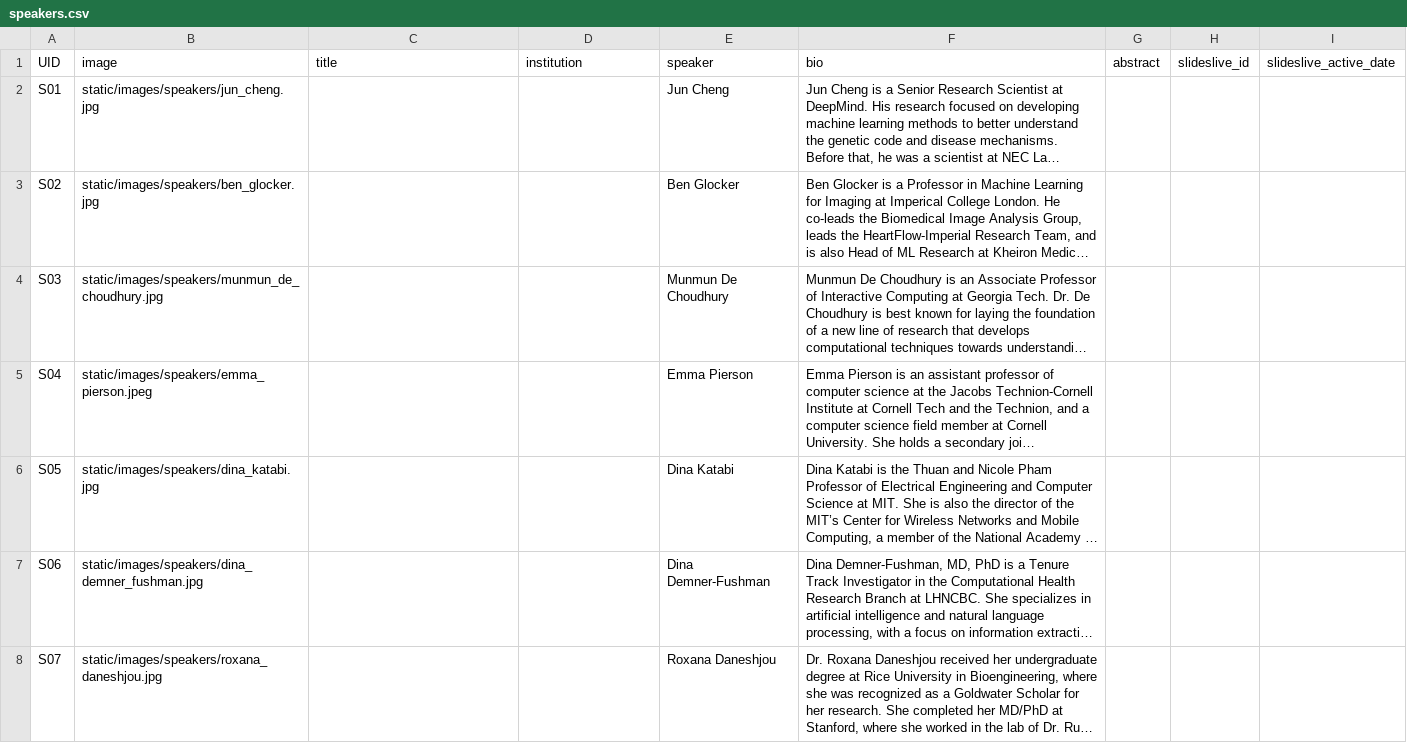
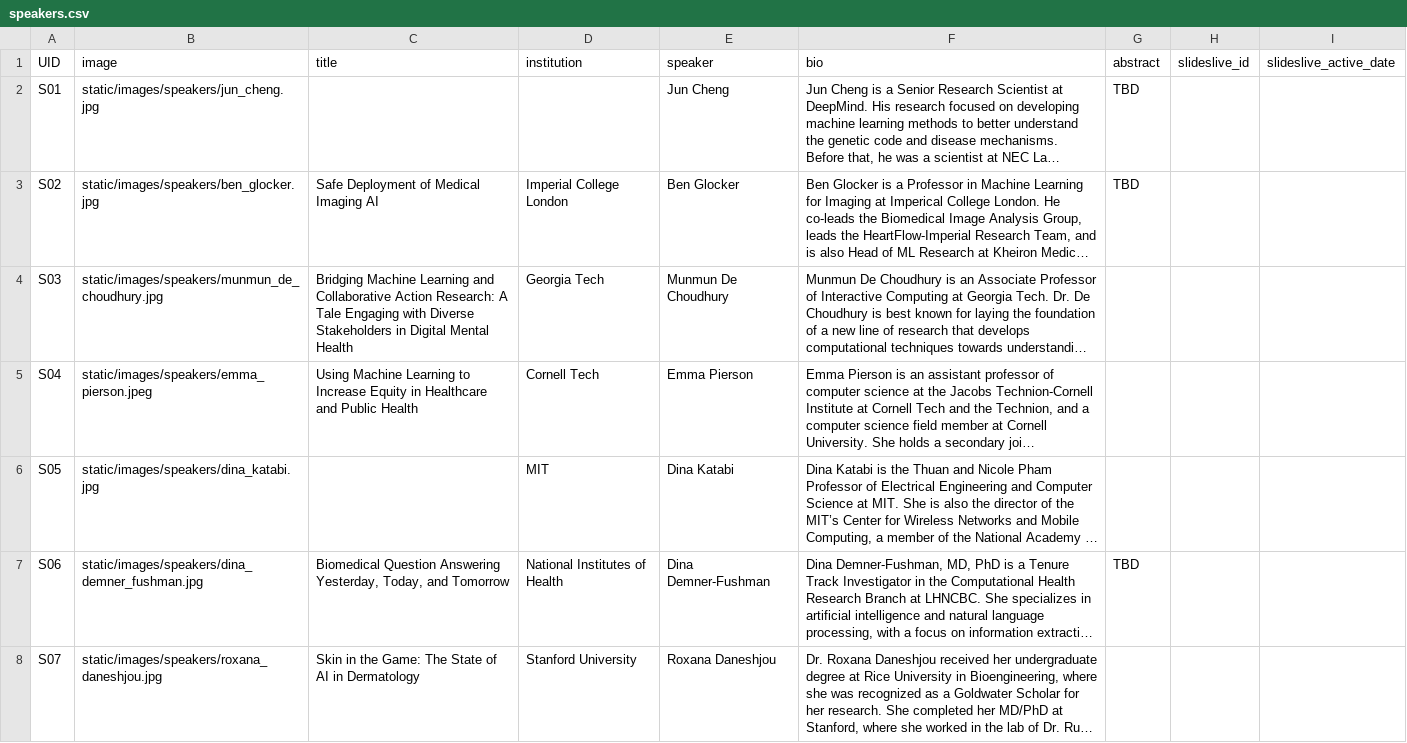
Before and after one commit to Mini-Conf/Mini-Conf, a CSV file: sitedata/speakers.csv, drawn as a sheet; long unchanged cells end in …; the diff names each change by its address in the sheet, - before the commit and + after, or states it on an @@ line.

```diff
--- a/sitedata/speakers.csv
+++ b/sitedata/speakers.csv
-G2:G3 (abstract): (empty)
+G2:G3 (abstract): TBD
-C3 (title): (empty)
+C3 (title): Safe Deployment of Medical Imaging AI
-D3 (institution): (empty)
+D3 (institution): Imperial College London
-C4 (title): (empty)
+C4 (title): Bridging Machine Learning and Collaborative Action Research: A Tale Engaging with Diverse Stakeholders in Digital Mental Health
-D4 (institution): (empty)
+D4 (institution): Georgia Tech
-C5 (title): (empty)
+C5 (title): Using Machine Learning to Increase Equity in Healthcare and Public Health
-D5 (institution): (empty)
+D5 (institution): Cornell Tech
-D6 (institution): (empty)
+D6 (institution): MIT
-C7 (title): (empty)
+C7 (title): Biomedical Question Answering Yesterday, Today, and Tomorrow
-D7 (institution): (empty)
+D7 (institution): National Institutes of Health
-G7 (abstract): (empty)
+G7 (abstract): TBD
-C8 (title): (empty)
+C8 (title): Skin in the Game: The State of AI in Dermatology
-D8 (institution): (empty)
+D8 (institution): Stanford University
```
Also changed, not shown: 1 other file.
